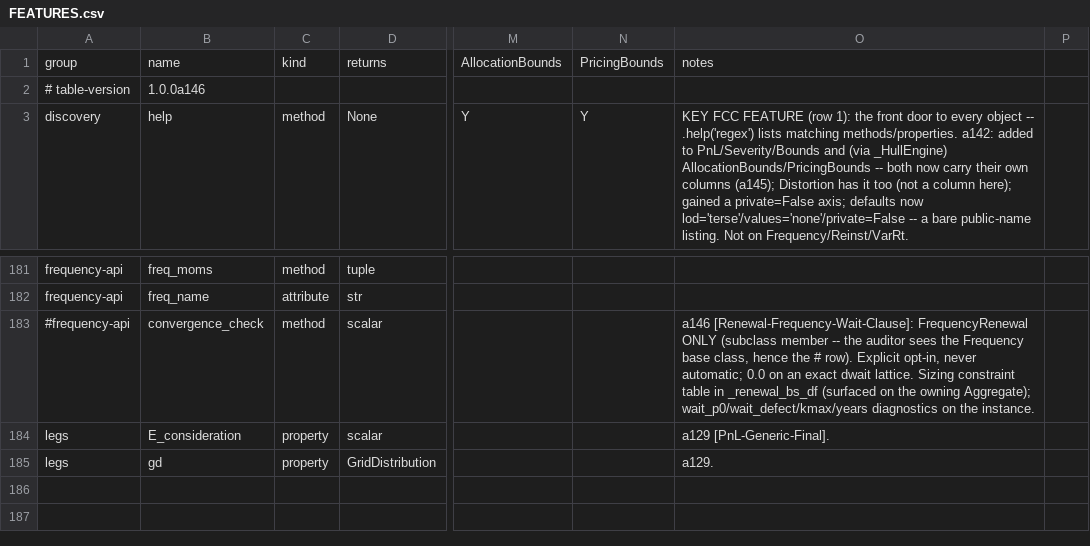
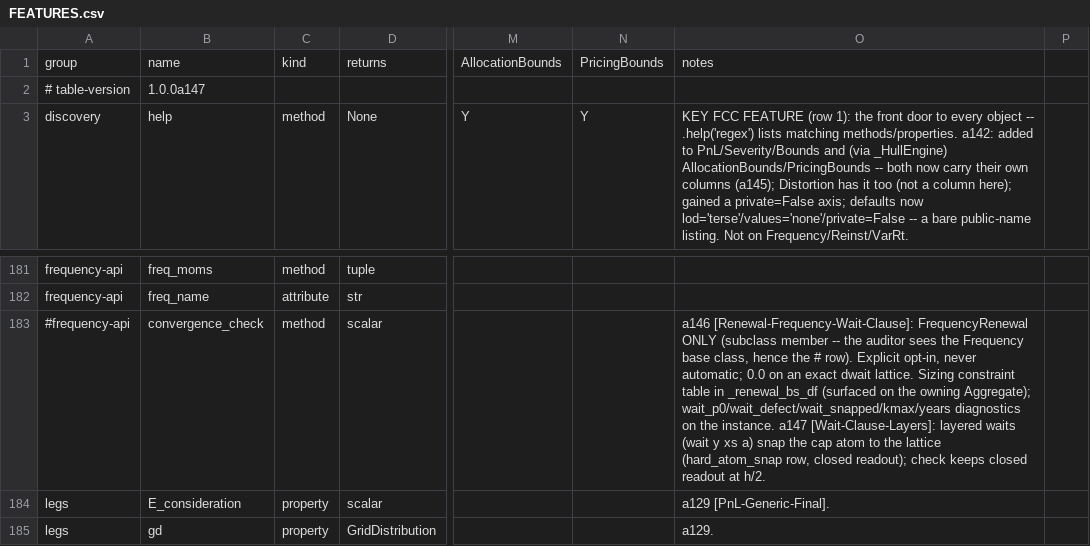
Before and after one commit to mynl/aggregate, a CSV file: dev/FEATURES.csv, drawn as a sheet; only a part is shown, gaps mark what is left out; the diff names each change by its address in the sheet, - before the commit and + after, or states it on an @@ line.

Commit message:
[Wait-Clause-Layers] a147 release hygiene: CHANGELOG, TODO, FEATURES, grammar ref regen, plan to dev/done

```diff
--- a/dev/FEATURES.csv
+++ b/dev/FEATURES.csv
-B2: 1.0.0a146
+B2: 1.0.0a147
-O183: …owning Aggregate); wait_p0/wait_defect/kmax/years diagnostics on the instance.
+O183: …owning Aggregate); wait_p0/wait_defect/wait_snapped/kmax/years diagnostics on the instance. a147 [Wait-Clause-Layers]: layered waits (wait y xs a) snap the cap atom to the lattice (hard_atom_snap row, closed readout); check keeps closed readout at h/2.
```
Also changed, not shown: 6 other files.
